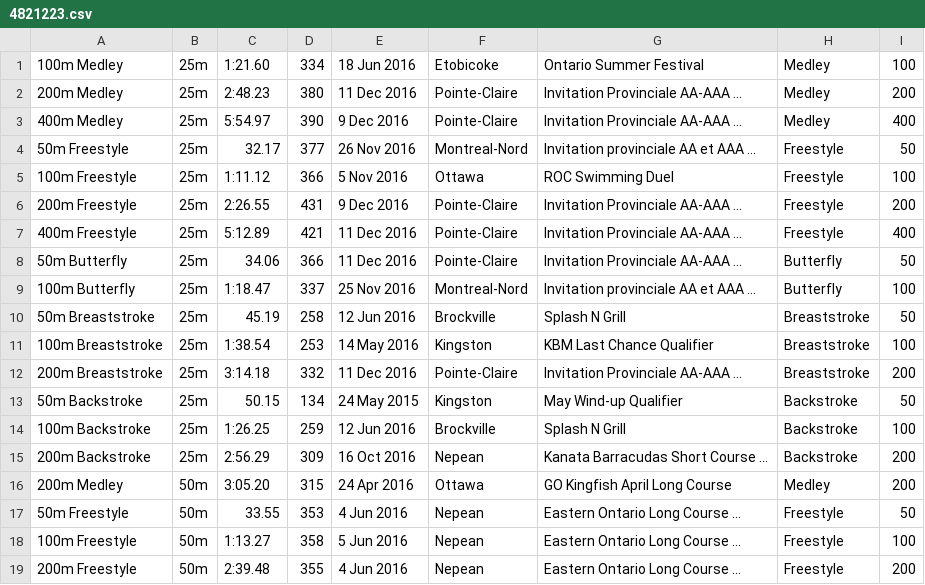
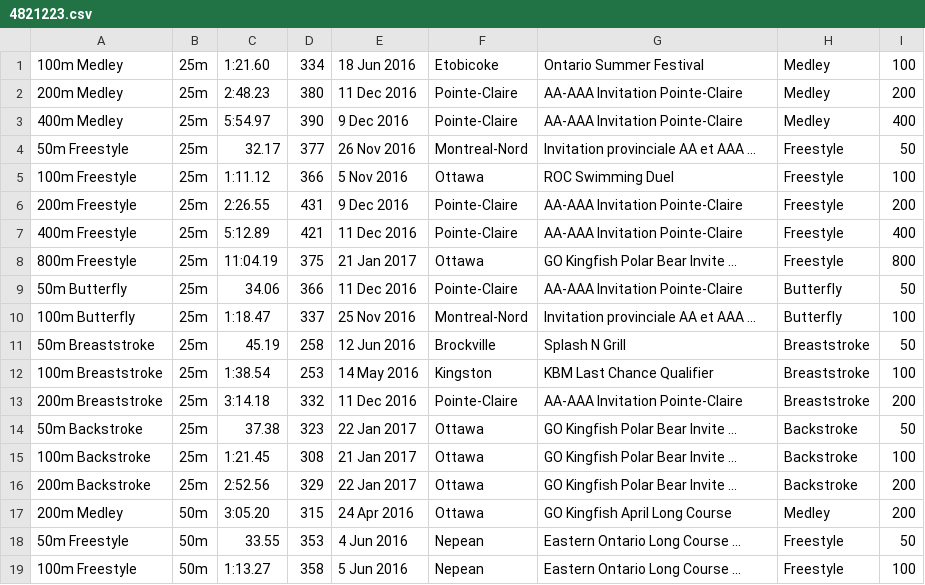
Before and after one commit to Subject2Risk/swim-report, a CSV file: swim-data/4821223.csv, drawn as a sheet; only a part is shown; the shorter side is filled out with more unchanged rows.

Commit message:
Go Kingfish Polar Bear Invite (2017).

```diff
--- a/swim-data/4821223.csv
+++ b/swim-data/4821223.csv
@@ -1,9 +1,10 @@
 100m Medley,25m,1:21.60,334,18 Jun 2016,Etobicoke,Ontario Summer Festival,Medley,100
-200m Medley,25m,2:48.23,380,11 Dec 2016,Pointe-Claire,Invitation Provinciale AA-AAA ...,Medley,200
-400m Medley,25m,5:54.97,390,9 Dec 2016,Pointe-Claire,Invitation Provinciale AA-AAA ...,Medley,400
+200m Medley,25m,2:48.23,380,11 Dec 2016,Pointe-Claire,AA-AAA Invitation Pointe-Claire,Medley,200
+400m Medley,25m,5:54.97,390,9 Dec 2016,Pointe-Claire,AA-AAA Invitation Pointe-Claire,Medley,400
 50m Freestyle,25m,32.17,377,26 Nov 2016,Montreal-Nord,Invitation provinciale AA et AAA ...,Freestyle,50
 100m Freestyle,25m,1:11.12,366,5 Nov 2016,Ottawa,ROC Swimming Duel,Freestyle,100
-200m Freestyle,25m,2:26.55,431,9 Dec 2016,Pointe-Claire,Invitation Provinciale AA-AAA ...,Freestyle,200
-400m Freestyle,25m,5:12.89,421,11 Dec 2016,Pointe-Claire,Invitation Provinciale AA-AAA ...,Freestyle,400
-50m Butterfly,25m,34.06,366,11 Dec 2016,Pointe-Claire,Invitation Provinciale AA-AAA ...,Butterfly,50
+200m Freestyle,25m,2:26.55,431,9 Dec 2016,Pointe-Claire,AA-AAA Invitation Pointe-Claire,Freestyle,200
+400m Freestyle,25m,5:12.89,421,11 Dec 2016,Pointe-Claire,AA-AAA Invitation Pointe-Claire,Freestyle,400
+800m Freestyle,25m,11:04.19,375,21 Jan 2017,Ottawa,GO Kingfish Polar Bear Invite ...,Freestyle,800
+50m Butterfly,25m,34.06,366,11 Dec 2016,Pointe-Claire,AA-AAA Invitation Pointe-Claire,Butterfly,50
 100m Butterfly,25m,1:18.47,337,25 Nov 2016,Montreal-Nord,Invitation provinciale AA et AAA ...,Butterfly,100
@@ -11,6 +12,6 @@
 100m Breaststroke,25m,1:38.54,253,14 May 2016,Kingston,KBM Last Chance Qualifier,Breaststroke,100
-200m Breaststroke,25m,3:14.18,332,11 Dec 2016,Pointe-Claire,Invitation Provinciale AA-AAA ...,Breaststroke,200
-50m Backstroke,25m,50.15,134,24 May 2015,Kingston,May Wind-up Qualifier,Backstroke,50
-100m Backstroke,25m,1:26.25,259,12 Jun 2016,Brockville,Splash N Grill,Backstroke,100
-200m Backstroke,25m,2:56.29,309,16 Oct 2016,Nepean,Kanata Barracudas Short Course ...,Backstroke,200
+200m Breaststroke,25m,3:14.18,332,11 Dec 2016,Pointe-Claire,AA-AAA Invitation Pointe-Claire,Breaststroke,200
+50m Backstroke,25m,37.38,323,22 Jan 2017,Ottawa,GO Kingfish Polar Bear Invite ...,Backstroke,50
+100m Backstroke,25m,1:21.45,308,21 Jan 2017,Ottawa,GO Kingfish Polar Bear Invite ...,Backstroke,100
+200m Backstroke,25m,2:52.56,329,22 Jan 2017,Ottawa,GO Kingfish Polar Bear Invite ...,Backstroke,200
 200m Medley,50m,3:05.20,315,24 Apr 2016,Ottawa,GO Kingfish April Long Course,Medley,200
```
Also changed, not shown: swim-data/4783789.csv, swim-data/4977278.csv, 7 other files.
